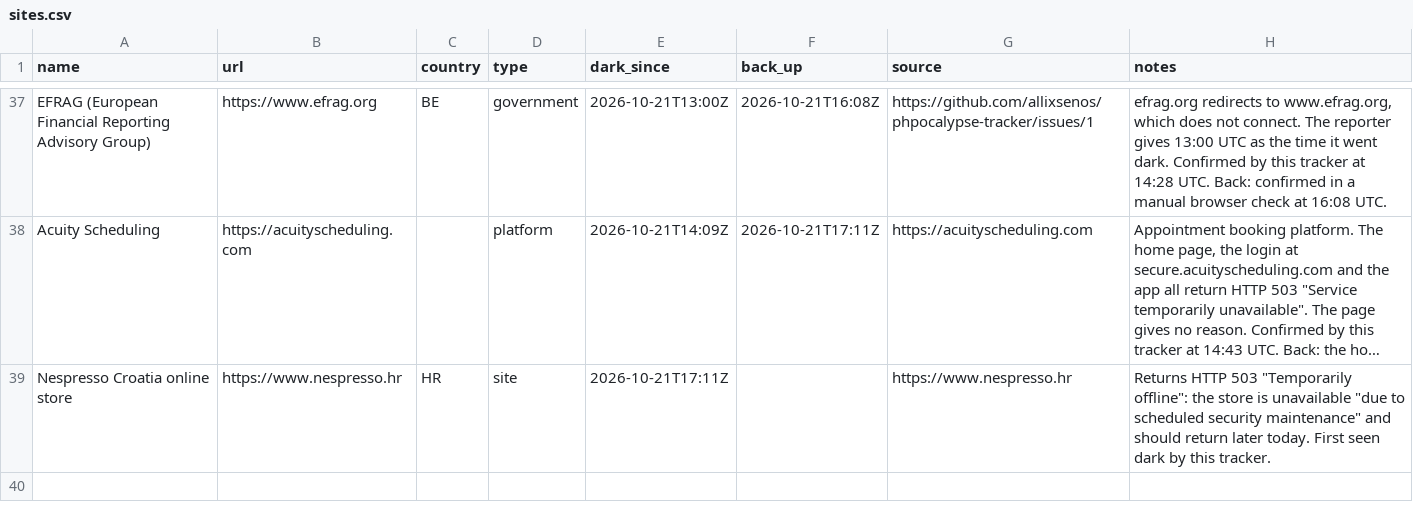
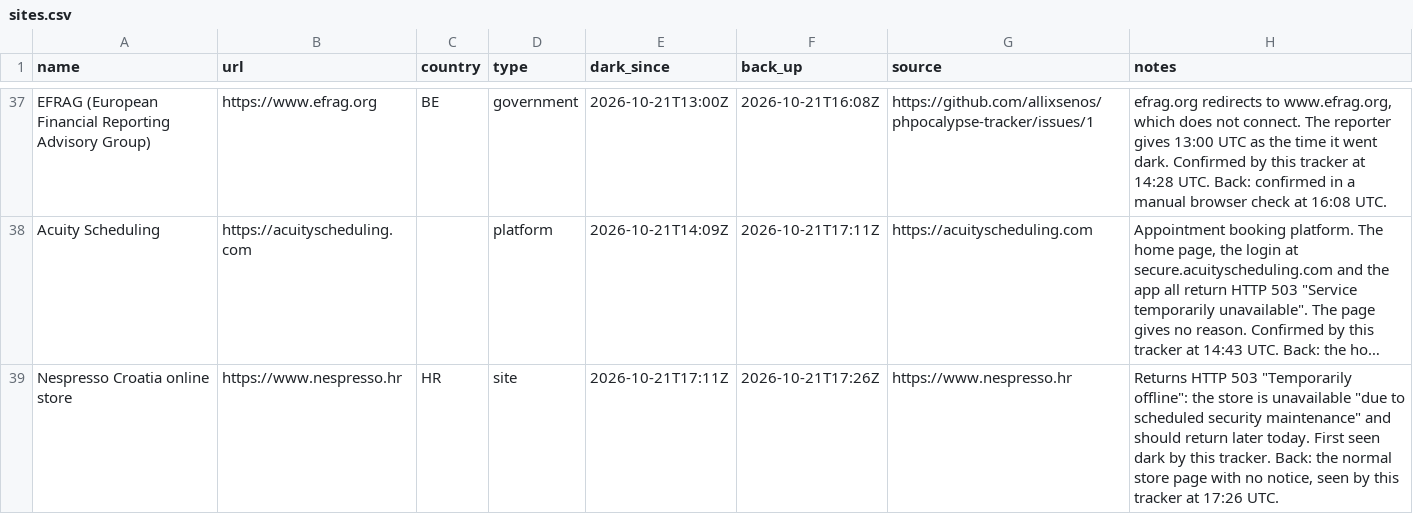
Before and after one commit to allixsenos/phpocalypse-tracker, a CSV file: sites.csv, drawn as a sheet; only a part is shown, gaps mark what is left out; long unchanged cells end in …; the diff names each change by its address in the sheet, - before the commit and + after, or states it on an @@ line.

```diff
--- a/sites.csv
+++ b/sites.csv
-F39 (back_up): (empty)
+F39 (back_up): 2026-10-21T17:26Z
-H39 (notes): …this tracker.
+H39 (notes): …this tracker. Back: the normal store page with no notice, seen by this tracker at 17:26 UTC.
```
